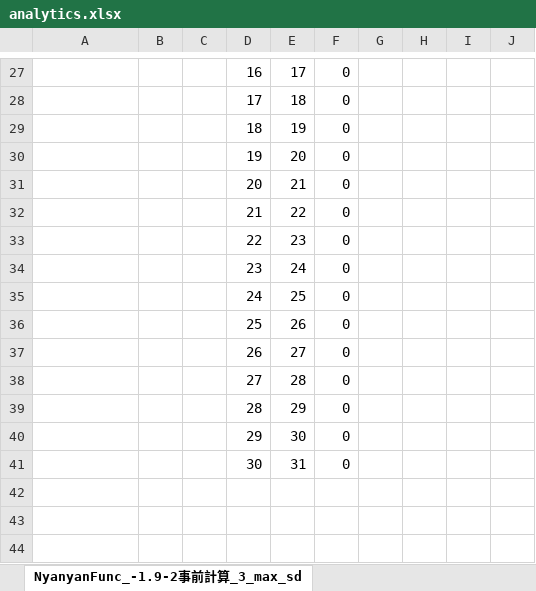
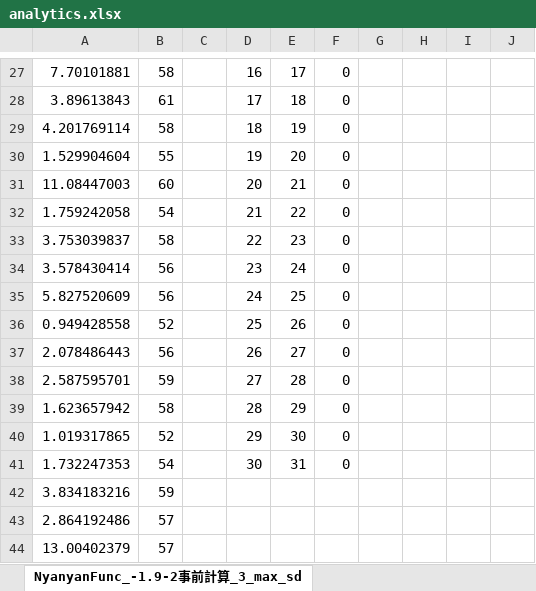
Before and after one commit to Nyanyan/Solvour, an Excel workbook: 4x4x4solver_v6/analytics.xlsx, sheet NyanyanFunc_-1.9-2事前計算_3_max_sd, drawn as a sheet; only a part is shown, gaps mark what is left out; values as stored, in another font and other column widths than the file's, no borders; charts and pictures not drawn; the diff covers the shown part only; the diff names each change by its address in the sheet, - before the commit and + after, or states it on an @@ line.

```diff
--- a/4x4x4solver_v6/analytics.xlsx (sheet NyanyanFunc_-1.9-2事前計算_3_max_sd)
+++ b/4x4x4solver_v6/analytics.xlsx (sheet NyanyanFunc_-1.9-2事前計算_3_max_sd)
-A27: (empty)
+A27: 7.70101881
-B27: (empty)
+B27: 58
-A28: (empty)
+A28: 3.89613843
-B28: (empty)
+B28: 61
-A29: (empty)
+A29: 4.201769114
-B29: (empty)
+B29: 58
-A30: (empty)
+A30: 1.529904604
-B30: (empty)
+B30: 55
-A31: (empty)
+A31: 11.08447003
-B31: (empty)
+B31: 60
-A32: (empty)
+A32: 1.759242058
-B32: (empty)
+B32: 54
-A33: (empty)
+A33: 3.753039837
-B33: (empty)
+B33: 58
-A34: (empty)
+A34: 3.578430414
-B34:B35: (empty)
+B34:B35: 56
-A35: (empty)
+A35: 5.827520609
-A36: (empty)
+A36: 0.949428558
-B36: (empty)
+B36: 52
-A37: (empty)
+A37: 2.078486443
-B37: (empty)
+B37: 56
-A38: (empty)
+A38: 2.587595701
-B38: (empty)
+B38: 59
-A39: (empty)
+A39: 1.623657942
-B39: (empty)
+B39: 58
-A40: (empty)
+A40: 1.019317865
-B40: (empty)
+B40: 52
-A41: (empty)
+A41: 1.732247353
-B41: (empty)
+B41: 54
+row 42: 3.834183216 | 59
+row 43: 2.864192486 | 57
+row 44: 13.00402379 | 57
```
Also changed, not shown: 68 added rows, 11 removed rows and 48 edited cells elsewhere in this sheet, charts or pictures, 2 other files.
